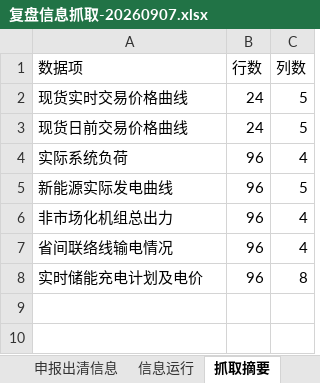
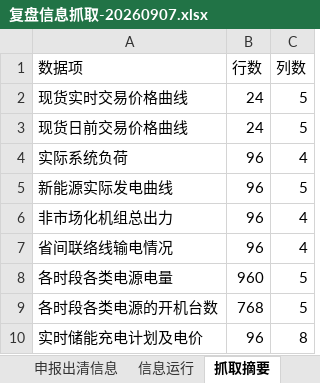
Before and after one commit to arliu633-glitch/hb-price-chart-public, an Excel workbook: review-results/复盘信息抓取-20260907.xlsx, sheet 抓取摘要, drawn as a sheet; values as stored, in another font and other column widths than the file's, no borders; the diff names each change by its address in the sheet, - before the commit and + after, or states it on an @@ line.

```diff
--- a/review-results/复盘信息抓取-20260907.xlsx (sheet 抓取摘要)
+++ b/review-results/复盘信息抓取-20260907.xlsx (sheet 抓取摘要)
+row 8: 各时段各类电源电量 | 960 | 5
+row 9: 各时段各类电源的开机台数 | 768 | 5
```
Also changed, not shown: sheet 申报出清信息, review-results/河北实时运行及市场出清数据-20260907.xlsx, 3 other files.
